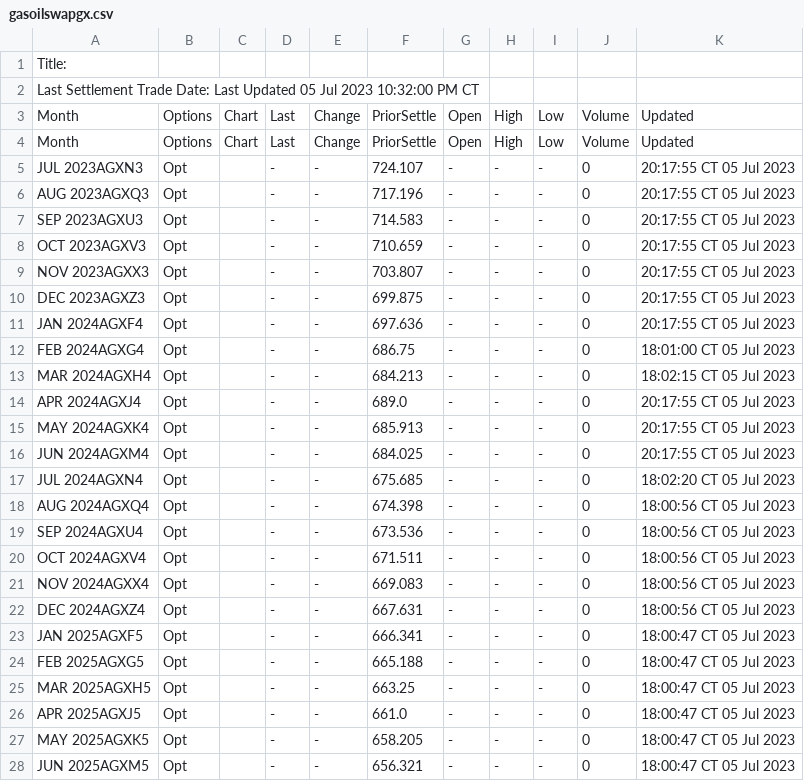
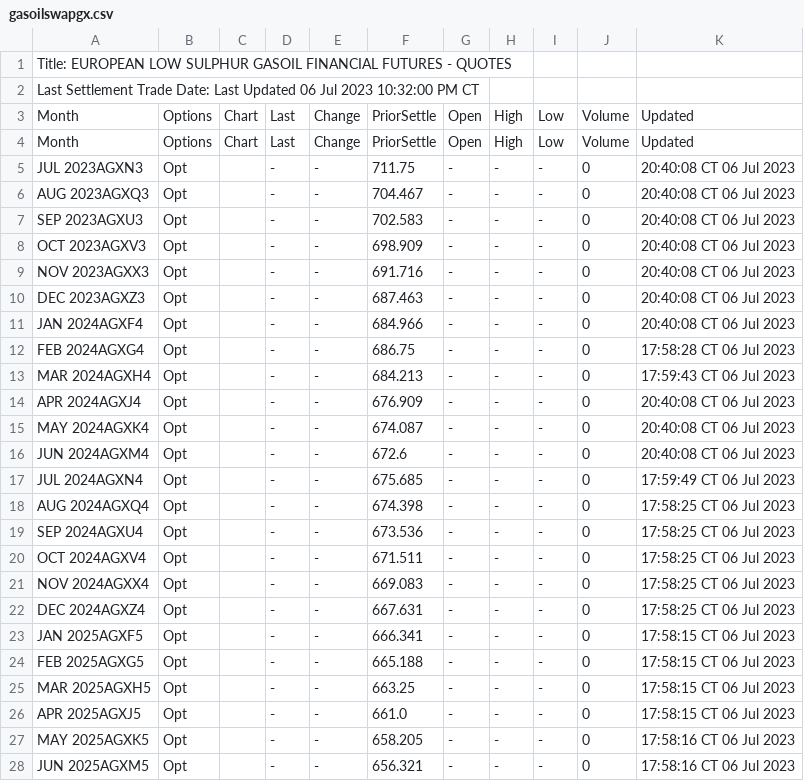
Before and after one commit to GBF-LTD/cmegroup, a CSV file: gasoilswapgx.csv, drawn as a sheet; only a part is shown; the diff covers the shown part only.

Commit message:
update gasoilswapgx.csv

```diff
--- a/gasoilswapgx.csv
+++ b/gasoilswapgx.csv
@@ -1,28 +1,28 @@
-Title:
-Last Settlement Trade Date: Last Updated 05 Jul 2023 10:32:00 PM CT
+Title: EUROPEAN LOW SULPHUR GASOIL FINANCIAL FUTURES - QUOTES
+Last Settlement Trade Date: Last Updated 06 Jul 2023 10:32:00 PM CT
 Month,Options,Chart,Last,Change,PriorSettle,Open,High,Low,Volume,Updated
 Month,Options,Chart,Last,Change,PriorSettle,Open,High,Low,Volume,Updated
-JUL 2023AGXN3,Opt,,-,-,724.107,-,-,-,0,20:17:55 CT 05 Jul 2023
-AUG 2023AGXQ3,Opt,,-,-,717.196,-,-,-,0,20:17:55 CT 05 Jul 2023
-SEP 2023AGXU3,Opt,,-,-,714.583,-,-,-,0,20:17:55 CT 05 Jul 2023
-OCT 2023AGXV3,Opt,,-,-,710.659,-,-,-,0,20:17:55 CT 05 Jul 2023
-NOV 2023AGXX3,Opt,,-,-,703.807,-,-,-,0,20:17:55 CT 05 Jul 2023
-DEC 2023AGXZ3,Opt,,-,-,699.875,-,-,-,0,20:17:55 CT 05 Jul 2023
-JAN 2024AGXF4,Opt,,-,-,697.636,-,-,-,0,20:17:55 CT 05 Jul 2023
-FEB 2024AGXG4,Opt,,-,-,686.75,-,-,-,0,18:01:00 CT 05 Jul 2023
-MAR 2024AGXH4,Opt,,-,-,684.213,-,-,-,0,18:02:15 CT 05 Jul 2023
-APR 2024AGXJ4,Opt,,-,-,689.0,-,-,-,0,20:17:55 CT 05 Jul 2023
-MAY 2024AGXK4,Opt,,-,-,685.913,-,-,-,0,20:17:55 CT 05 Jul 2023
-JUN 2024AGXM4,Opt,,-,-,684.025,-,-,-,0,20:17:55 CT 05 Jul 2023
-JUL 2024AGXN4,Opt,,-,-,675.685,-,-,-,0,18:02:20 CT 05 Jul 2023
-AUG 2024AGXQ4,Opt,,-,-,674.398,-,-,-,0,18:00:56 CT 05 Jul 2023
-SEP 2024AGXU4,Opt,,-,-,673.536,-,-,-,0,18:00:56 CT 05 Jul 2023
-OCT 2024AGXV4,Opt,,-,-,671.511,-,-,-,0,18:00:56 CT 05 Jul 2023
-NOV 2024AGXX4,Opt,,-,-,669.083,-,-,-,0,18:00:56 CT 05 Jul 2023
-DEC 2024AGXZ4,Opt,,-,-,667.631,-,-,-,0,18:00:56 CT 05 Jul 2023
-JAN 2025AGXF5,Opt,,-,-,666.341,-,-,-,0,18:00:47 CT 05 Jul 2023
-FEB 2025AGXG5,Opt,,-,-,665.188,-,-,-,0,18:00:47 CT 05 Jul 2023
-MAR 2025AGXH5,Opt,,-,-,663.25,-,-,-,0,18:00:47 CT 05 Jul 2023
-APR 2025AGXJ5,Opt,,-,-,661.0,-,-,-,0,18:00:47 CT 05 Jul 2023
-MAY 2025AGXK5,Opt,,-,-,658.205,-,-,-,0,18:00:47 CT 05 Jul 2023
-JUN 2025AGXM5,Opt,,-,-,656.321,-,-,-,0,18:00:47 CT 05 Jul 2023
+JUL 2023AGXN3,Opt,,-,-,711.75,-,-,-,0,20:40:08 CT 06 Jul 2023
+AUG 2023AGXQ3,Opt,,-,-,704.467,-,-,-,0,20:40:08 CT 06 Jul 2023
+SEP 2023AGXU3,Opt,,-,-,702.583,-,-,-,0,20:40:08 CT 06 Jul 2023
+OCT 2023AGXV3,Opt,,-,-,698.909,-,-,-,0,20:40:08 CT 06 Jul 2023
+NOV 2023AGXX3,Opt,,-,-,691.716,-,-,-,0,20:40:08 CT 06 Jul 2023
+DEC 2023AGXZ3,Opt,,-,-,687.463,-,-,-,0,20:40:08 CT 06 Jul 2023
+JAN 2024AGXF4,Opt,,-,-,684.966,-,-,-,0,20:40:08 CT 06 Jul 2023
+FEB 2024AGXG4,Opt,,-,-,686.75,-,-,-,0,17:58:28 CT 06 Jul 2023
+MAR 2024AGXH4,Opt,,-,-,684.213,-,-,-,0,17:59:43 CT 06 Jul 2023
+APR 2024AGXJ4,Opt,,-,-,676.909,-,-,-,0,20:40:08 CT 06 Jul 2023
+MAY 2024AGXK4,Opt,,-,-,674.087,-,-,-,0,20:40:08 CT 06 Jul 2023
+JUN 2024AGXM4,Opt,,-,-,672.6,-,-,-,0,20:40:08 CT 06 Jul 2023
+JUL 2024AGXN4,Opt,,-,-,675.685,-,-,-,0,17:59:49 CT 06 Jul 2023
+AUG 2024AGXQ4,Opt,,-,-,674.398,-,-,-,0,17:58:25 CT 06 Jul 2023
+SEP 2024AGXU4,Opt,,-,-,673.536,-,-,-,0,17:58:25 CT 06 Jul 2023
+OCT 2024AGXV4,Opt,,-,-,671.511,-,-,-,0,17:58:25 CT 06 Jul 2023
+NOV 2024AGXX4,Opt,,-,-,669.083,-,-,-,0,17:58:25 CT 06 Jul 2023
+DEC 2024AGXZ4,Opt,,-,-,667.631,-,-,-,0,17:58:25 CT 06 Jul 2023
+JAN 2025AGXF5,Opt,,-,-,666.341,-,-,-,0,17:58:15 CT 06 Jul 2023
+FEB 2025AGXG5,Opt,,-,-,665.188,-,-,-,0,17:58:15 CT 06 Jul 2023
+MAR 2025AGXH5,Opt,,-,-,663.25,-,-,-,0,17:58:15 CT 06 Jul 2023
+APR 2025AGXJ5,Opt,,-,-,661.0,-,-,-,0,17:58:15 CT 06 Jul 2023
+MAY 2025AGXK5,Opt,,-,-,658.205,-,-,-,0,17:58:16 CT 06 Jul 2023
+JUN 2025AGXM5,Opt,,-,-,656.321,-,-,-,0,17:58:16 CT 06 Jul 2023
```
Also changed, not shown: 54 edited cells elsewhere in this file.
